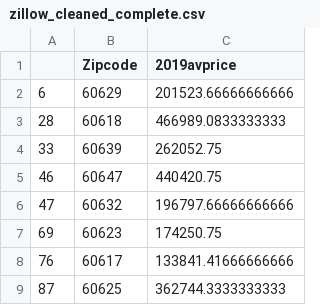
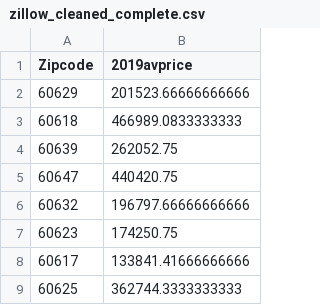
Before and after one commit to kdumais111/The-Civic-Side, a CSV file: Cleaning/zillow_cleaned_complete.csv, drawn as a sheet; only a part is shown; the diff names each change by its address in the sheet, - before the commit and + after, or states it on an @@ line.

Commit message:
data cleaning complete

```diff
--- a/Cleaning/zillow_cleaned_complete.csv
+++ b/Cleaning/zillow_cleaned_complete.csv
-column A, rows 2-9: 6 | 28 | 33 | 46 | 47 | 69 | 76 | 87
```
Also changed, not shown: 37 other files.
